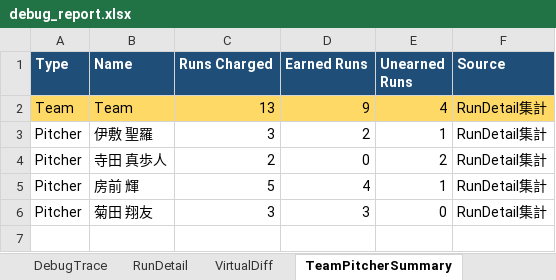
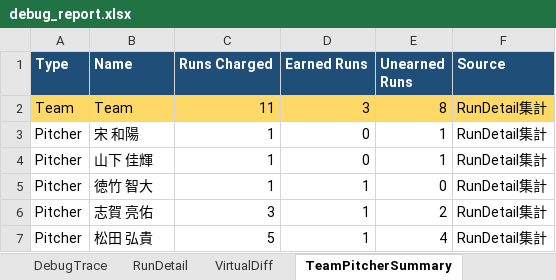
Before and after one commit to rmiopapa/Total_League_System, an Excel workbook: Neo_Phoenix/reports/debug_report.xlsx, sheet TeamPitcherSummary, drawn as a sheet; values as stored, in another font and other column widths than the file's, no borders; removed rows and columns are numbered as before the commit, all else as after; the diff names each change by its address in the sheet, - before the commit and + after, or states it on an @@ line.

```diff
--- a/Neo_Phoenix/reports/debug_report.xlsx (sheet TeamPitcherSummary)
+++ b/Neo_Phoenix/reports/debug_report.xlsx (sheet TeamPitcherSummary)
-C2 (Runs Charged): 13
+C2 (Runs Charged): 11
-D2 (Earned Runs): 9
+D2 (Earned Runs): 3
-E2 (Unearned Runs): 4
+E2 (Unearned Runs): 8
-B3 (Name): 伊敷 聖羅
+B3 (Name): 宋 和陽
-C3 (Runs Charged): 3
+C3 (Runs Charged): 1
-D3 (Earned Runs): 2
+D3 (Earned Runs): 0
-row 4: Pitcher | 寺田 真歩人 | 2 | 0 | 2 | RunDetail集計
-B4 (Name): 房前 輝
+B4 (Name): 山下 佳輝
-C4 (Runs Charged): 5
+C4 (Runs Charged): 1
-D4 (Earned Runs): 4
+D4 (Earned Runs): 0
-B5 (Name): 菊田 翔友
+B5 (Name): 徳竹 智大
-C5 (Runs Charged): 3
+C5 (Runs Charged): 1
-D5 (Earned Runs): 3
+D5 (Earned Runs): 1
+row 6: Pitcher | 志賀 亮佑 | 3 | 1 | 2 | RunDetail集計
+row 7: Pitcher | 松田 弘貴 | 5 | 1 | 4 | RunDetail集計
```
Also changed, not shown: sheet PitcherRuntimeDebug, sheet PlayTrace, sheet DebugTrace, sheet FirstDifference, sheet RunDetail, sheet ScoreJudgments, 1 more sheet, LeaguePost/league_team_01.xlsx, LeaguePost/league_team_02.xlsx, 8 other files.
